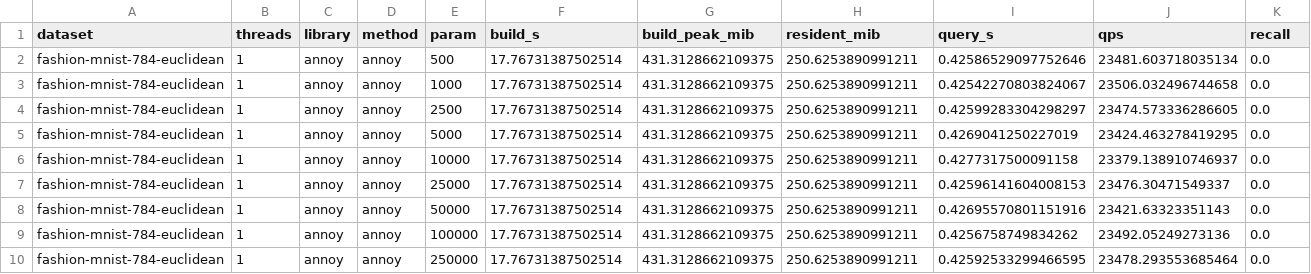
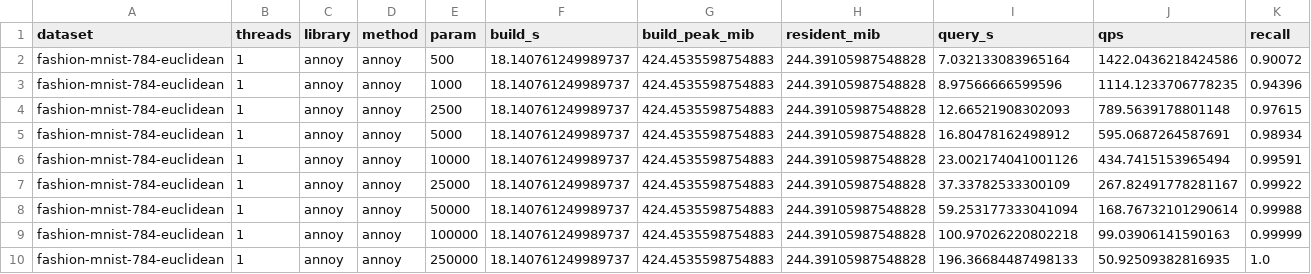
Before and after one commit to GregorLueg/ann-search-rs, a CSV file: benchmarks/results/fashion-mnist-784-euclidean_t1/annoy_annoy.csv, drawn as a sheet.

```diff
--- a/benchmarks/results/fashion-mnist-784-euclidean_t1/annoy_annoy.csv
+++ b/benchmarks/results/fashion-mnist-784-euclidean_t1/annoy_annoy.csv
@@ -1,10 +1,10 @@
 dataset,threads,library,method,param,build_s,build_peak_mib,resident_mib,query_s,qps,recall
-fashion-mnist-784-euclidean,1,annoy,annoy,500,17.76731387502514,431.3128662109375,250.6253890991211,0.42586529097752646,23481.603718035134,0.0
-fashion-mnist-784-euclidean,1,annoy,annoy,1000,17.76731387502514,431.3128662109375,250.6253890991211,0.42542270803824067,23506.032496744658,0.0
-fashion-mnist-784-euclidean,1,annoy,annoy,2500,17.76731387502514,431.3128662109375,250.6253890991211,0.42599283304298297,23474.573336286605,0.0
-fashion-mnist-784-euclidean,1,annoy,annoy,5000,17.76731387502514,431.3128662109375,250.6253890991211,0.4269041250227019,23424.463278419295,0.0
-fashion-mnist-784-euclidean,1,annoy,annoy,10000,17.76731387502514,431.3128662109375,250.6253890991211,0.4277317500091158,23379.138910746937,0.0
-fashion-mnist-784-euclidean,1,annoy,annoy,25000,17.76731387502514,431.3128662109375,250.6253890991211,0.42596141604008153,23476.30471549337,0.0
-fashion-mnist-784-euclidean,1,annoy,annoy,50000,17.76731387502514,431.3128662109375,250.6253890991211,0.42695570801151916,23421.63323351143,0.0
-fashion-mnist-784-euclidean,1,annoy,annoy,100000,17.76731387502514,431.3128662109375,250.6253890991211,0.4256758749834262,23492.05249273136,0.0
-fashion-mnist-784-euclidean,1,annoy,annoy,250000,17.76731387502514,431.3128662109375,250.6253890991211,0.42592533299466595,23478.293553685464,0.0
+fashion-mnist-784-euclidean,1,annoy,annoy,500,18.140761249989737,424.4535598754883,244.39105987548828,7.032133083965164,1422.0436218424586,0.90072
+fashion-mnist-784-euclidean,1,annoy,annoy,1000,18.140761249989737,424.4535598754883,244.39105987548828,8.97566666599596,1114.1233706778235,0.94396
+fashion-mnist-784-euclidean,1,annoy,annoy,2500,18.140761249989737,424.4535598754883,244.39105987548828,12.66521908302093,789.5639178801148,0.97615
+fashion-mnist-784-euclidean,1,annoy,annoy,5000,18.140761249989737,424.4535598754883,244.39105987548828,16.80478162498912,595.0687264587691,0.98934
+fashion-mnist-784-euclidean,1,annoy,annoy,10000,18.140761249989737,424.4535598754883,244.39105987548828,23.002174041001126,434.7415153965494,0.99591
+fashion-mnist-784-euclidean,1,annoy,annoy,25000,18.140761249989737,424.4535598754883,244.39105987548828,37.33782533300109,267.82491778281167,0.99922
+fashion-mnist-784-euclidean,1,annoy,annoy,50000,18.140761249989737,424.4535598754883,244.39105987548828,59.253177333041094,168.76732101290614,0.99988
+fashion-mnist-784-euclidean,1,annoy,annoy,100000,18.140761249989737,424.4535598754883,244.39105987548828,100.97026220802218,99.03906141590163,0.99999
+fashion-mnist-784-euclidean,1,annoy,annoy,250000,18.140761249989737,424.4535598754883,244.39105987548828,196.36684487498133,50.92509382816935,1.0
```
Also changed, not shown: benchmarks/results/fashion-mnist-784-euclidean_t10/annoy_annoy.csv, benchmarks/results/glove-100-angular_t10/annoy_annoy.csv, 11 other files.
